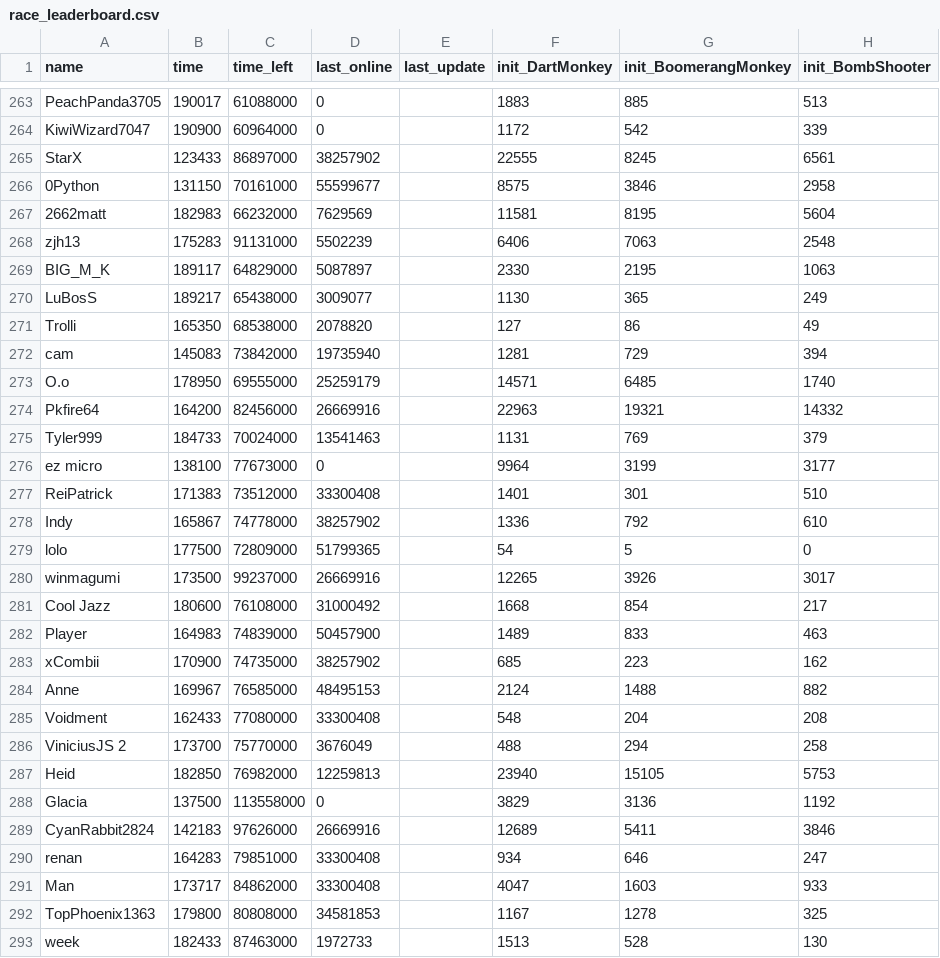
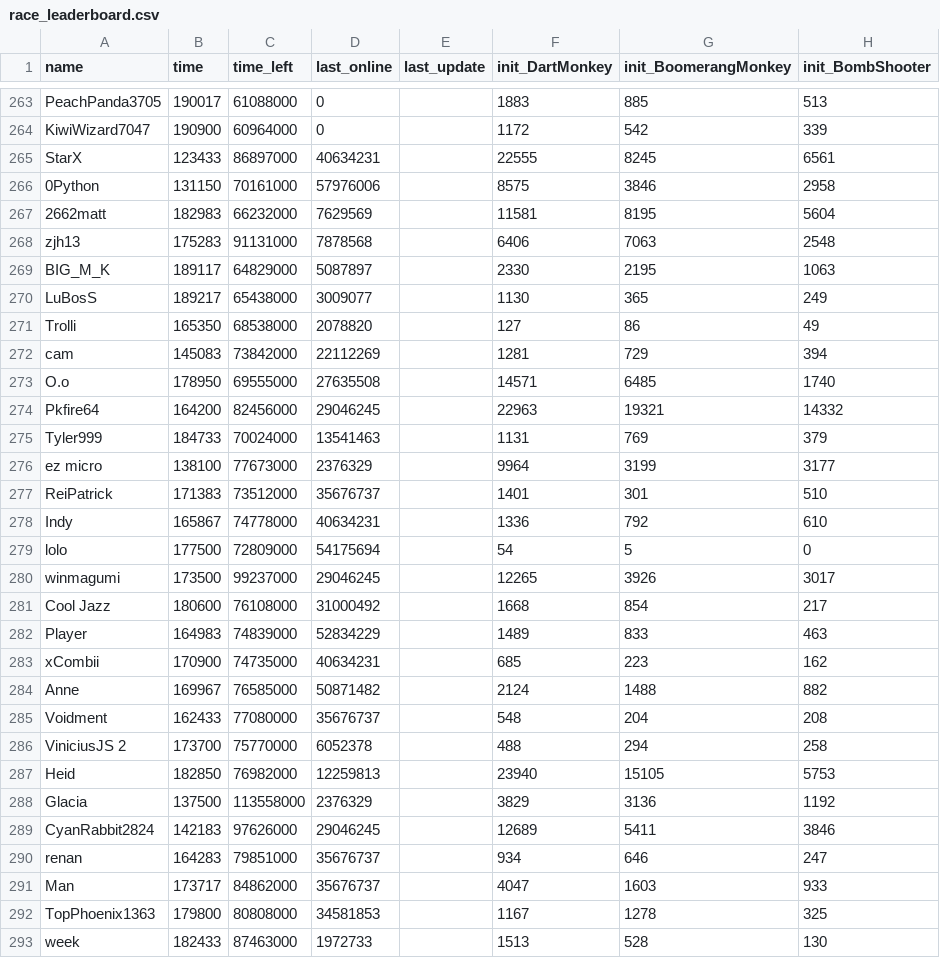
Before and after one commit to ducanup01/btd6race, a CSV file: race_leaderboard.csv, drawn as a sheet; only a part is shown, gaps mark what is left out; the diff covers the shown part only; the diff names each change by its address in the sheet, - before the commit and + after, or states it on an @@ line.

Commit message:
automatic updater

```diff
--- a/race_leaderboard.csv
+++ b/race_leaderboard.csv
-D265 (last_online): 38257902
+D265 (last_online): 40634231
-D266 (last_online): 55599677
+D266 (last_online): 57976006
-D268 (last_online): 5502239
+D268 (last_online): 7878568
-D272 (last_online): 19735940
+D272 (last_online): 22112269
-D273 (last_online): 25259179
+D273 (last_online): 27635508
-D274 (last_online): 26669916
+D274 (last_online): 29046245
-D276 (last_online): 0
+D276 (last_online): 2376329
-D277 (last_online): 33300408
+D277 (last_online): 35676737
-D278 (last_online): 38257902
+D278 (last_online): 40634231
-D279 (last_online): 51799365
+D279 (last_online): 54175694
-D280 (last_online): 26669916
+D280 (last_online): 29046245
-D282 (last_online): 50457900
+D282 (last_online): 52834229
-D283 (last_online): 38257902
+D283 (last_online): 40634231
-D284 (last_online): 48495153
+D284 (last_online): 50871482
-D285 (last_online): 33300408
+D285 (last_online): 35676737
-D286 (last_online): 3676049
+D286 (last_online): 6052378
-D288 (last_online): 0
+D288 (last_online): 2376329
-D289 (last_online): 26669916
+D289 (last_online): 29046245
-D290:D291 (last_online): 33300408
+D290:D291 (last_online): 35676737
```
Also changed, not shown: 174 edited cells elsewhere in this file.
